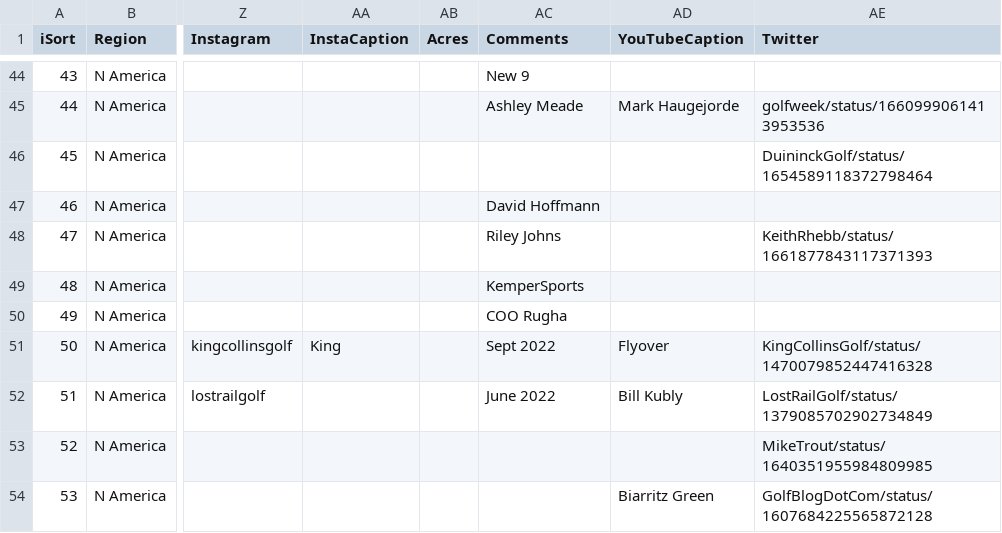
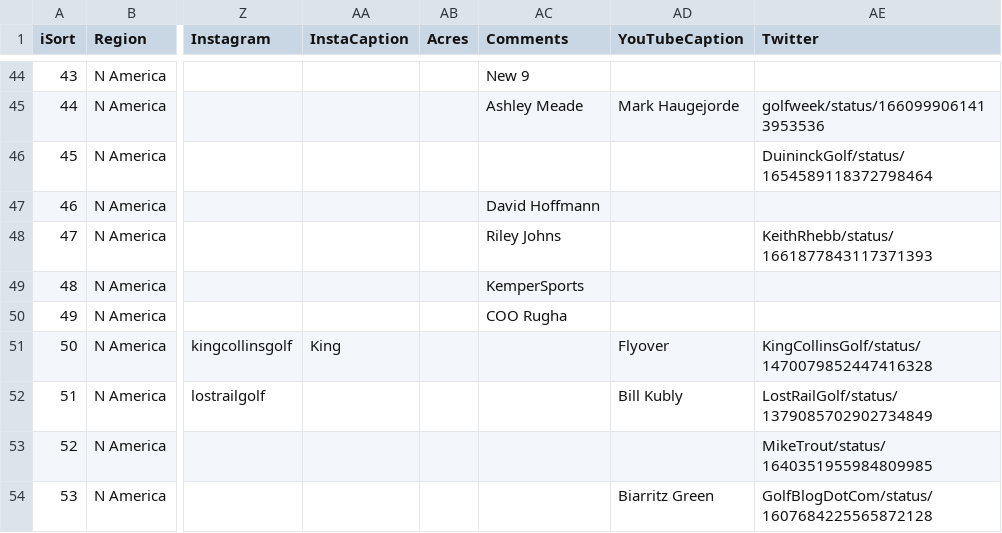
Before and after one commit to stennety/mywebsite, a CSV file: _data/allGolf.csv, drawn as a sheet; only a part is shown, gaps mark what is left out; the diff covers the shown part only; the diff names each change by its address in the sheet, - before the commit and + after, or states it on an @@ line.

```diff
--- a/_data/allGolf.csv
+++ b/_data/allGolf.csv
-AC51 (Comments): Sept 2022
+AC51 (Comments): (empty)
-AC52 (Comments): June 2022
+AC52 (Comments): (empty)
```
Also changed, not shown: 3 added rows, 1 removed row and 87 edited cells elsewhere in this file.
